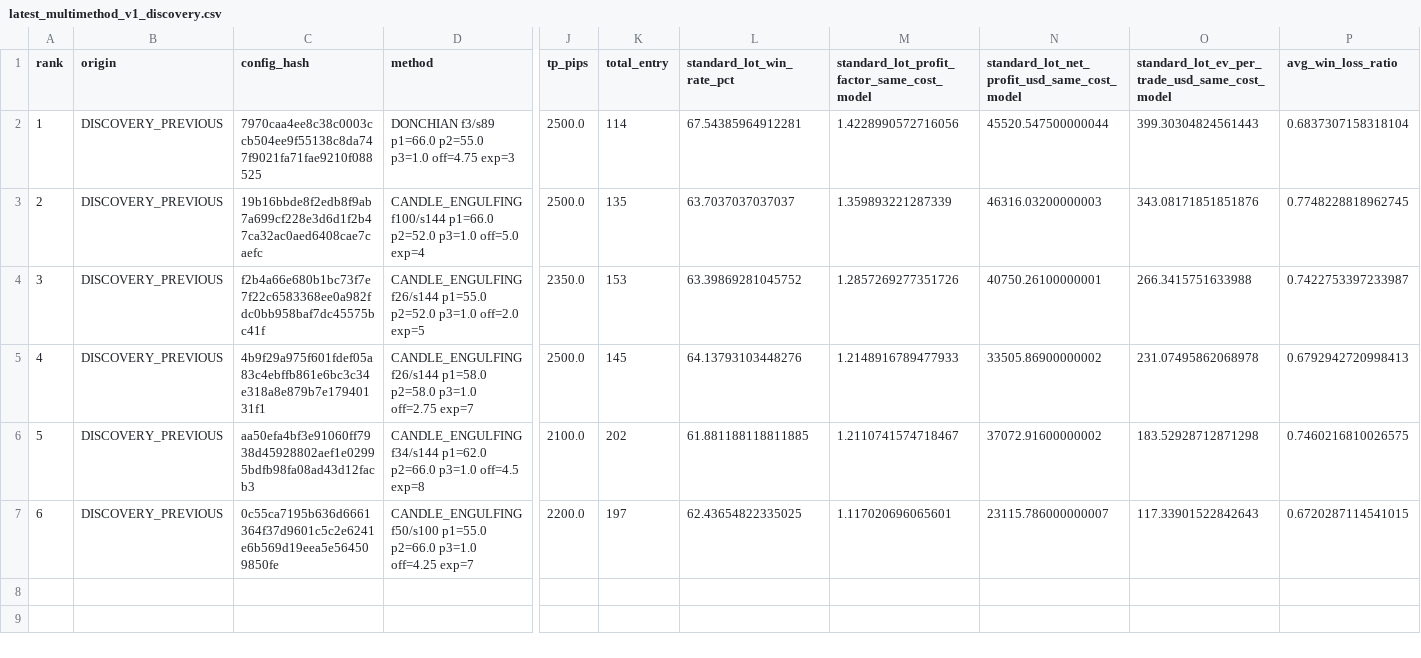
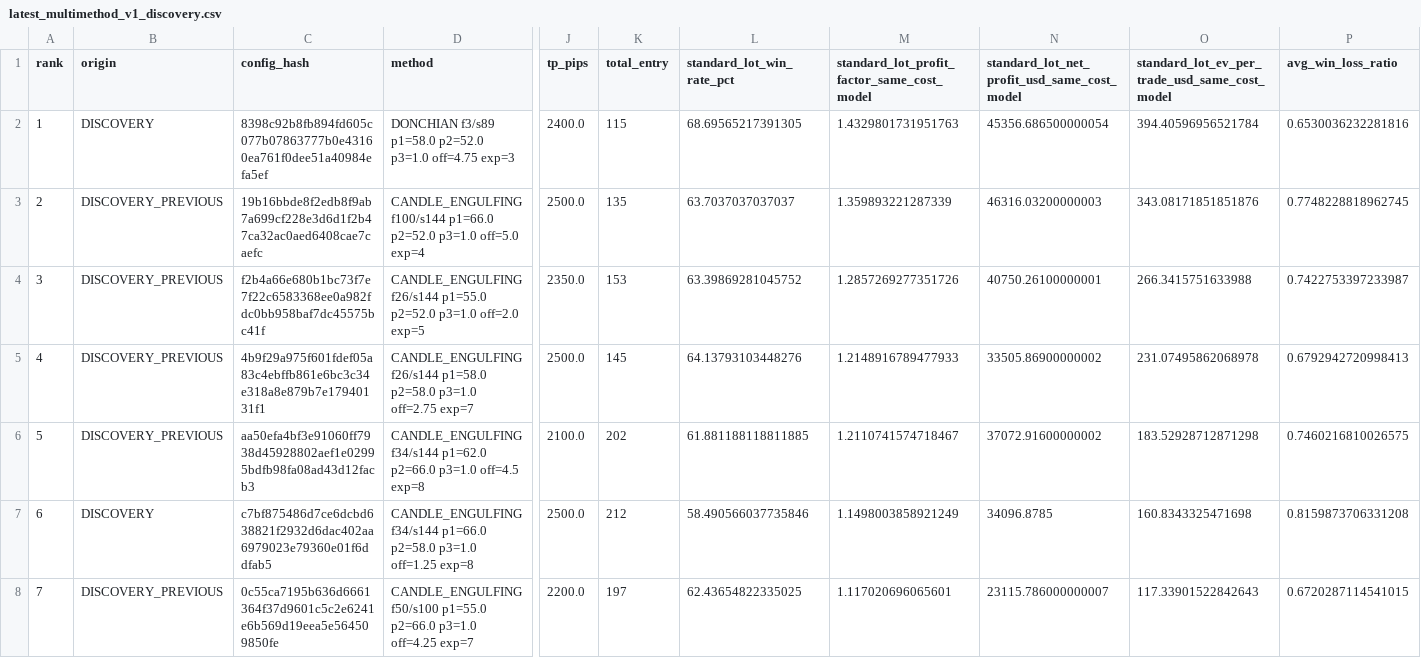
Before and after one commit to copytolive/rwa, a CSV file: backtest/gold24/runtime_multimethod_v1/latest_multimethod_v1_discovery.csv, drawn as a sheet; only a part is shown, gaps mark what is left out; addresses are those after the commit; rows hold the shown columns only; the diff covers the shown part only; the diff names each change by its address in the sheet, - before the commit and + after, or states it on an @@ line.

```diff
--- a/backtest/gold24/runtime_multimethod_v1/latest_multimethod_v1_discovery.csv
+++ b/backtest/gold24/runtime_multimethod_v1/latest_multimethod_v1_discovery.csv
-B2 (origin): DISCOVERY_PREVIOUS
+B2 (origin): DISCOVERY
-C2 (config_hash): 7970caa4ee8c38c0003ccb504ee9f55138c8da747f9021fa71fae9210f088525
+C2 (config_hash): 8398c92b8fb894fd605c077b07863777b0e43160ea761f0dee51a40984efa5ef
-D2 (method): DONCHIAN f3/s89 p1=66.0 p2=55.0 p3=1.0 off=4.75…
+D2 (method): DONCHIAN f3/s89 p1=58.0 p2=52.0 p3=1.0 off=4.75…
-J2 (tp_pips): 2500.0
+J2 (tp_pips): 2400.0
-K2 (total_entry): 114
+K2 (total_entry): 115
-L2 (standard_lot_win_rate_pct): 67.54385964912281
+L2 (standard_lot_win_rate_pct): 68.69565217391305
-M2: 1.4228990572716056
+M2: 1.4329801731951763
-N2: 45520.547500000044
+N2: 45356.686500000054
-O2: 399.30304824561443
+O2: 394.40596956521784
-P2 (avg_win_loss_ratio): 0.6837307158318104
+P2 (avg_win_loss_ratio): 0.6530036232281816
+row 7: 6 | DISCOVERY | c7bf875486d7ce6dcbd638821f2932d6dac402aa6979023e79360e01f6ddfab5 | CANDLE_ENGULFING f34/s144 p1=66.0 p2=58.0 p3=1.0 off=1.25 exp=8 | 2500.0 | 212 | 58.490566037735846 | 1.1498003858921249 | 34096.8785 | 160.8343325471698 | 0.8159873706331208
@@ column A (rank) renumbered from row 8 down @@
```
Also changed, not shown: 8 edited cells elsewhere in this file, 2 other files.
